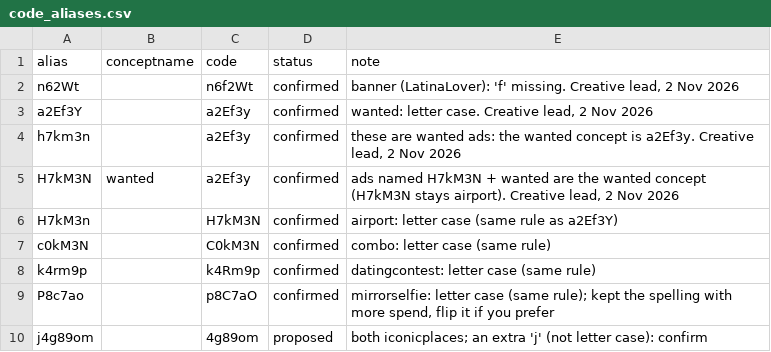
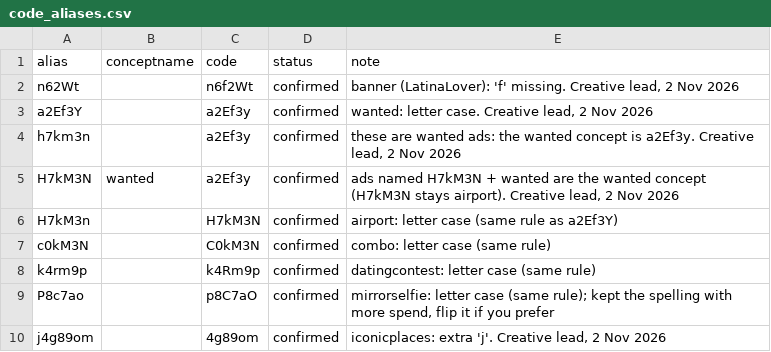
Before and after one commit to teddyhd-dev/bumpy-creative-os, a CSV file: core/code_aliases.csv, drawn as a sheet.

```diff
--- a/core/code_aliases.csv
+++ b/core/code_aliases.csv
@@ -9,2 +9,2 @@ k4rm9p,,k4Rm9p,confirmed,"datingcontest: letter case (same rule)"
 P8c7ao,,p8C7aO,confirmed,"mirrorselfie: letter case (same rule); kept the spelling with more spend, flip it if you prefer"
-j4g89om,,4g89om,proposed,"both iconicplaces; an extra 'j' (not letter case): confirm"
+j4g89om,,4g89om,confirmed,"iconicplaces: extra 'j'. Creative lead, 2 Nov 2026"
```
Also changed, not shown: brain/experiments/detected-refreshes.csv, core/concepts.csv, 28 other files.
